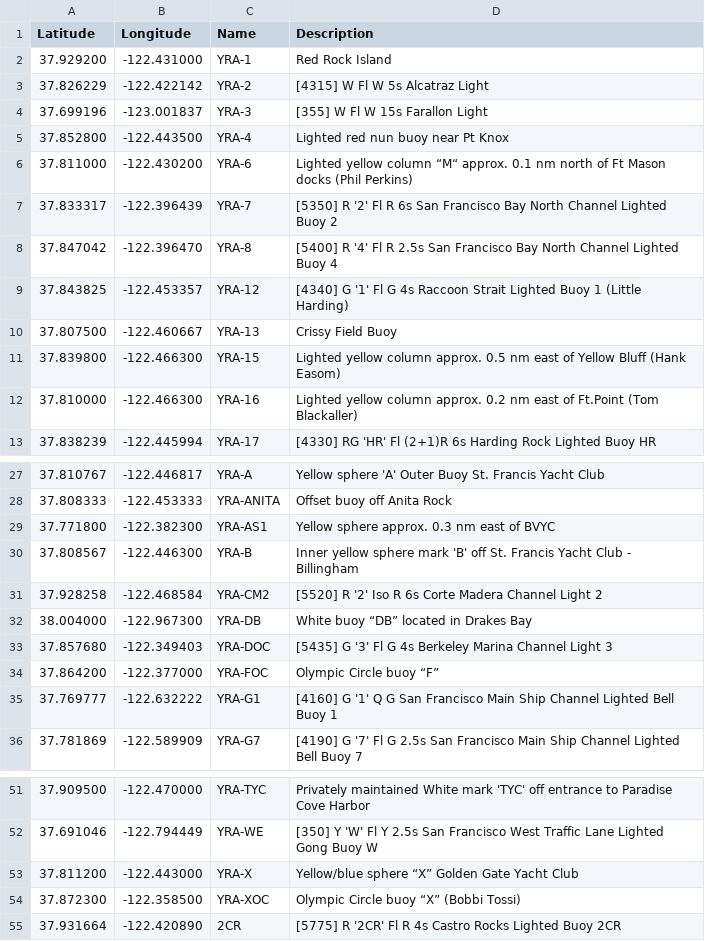
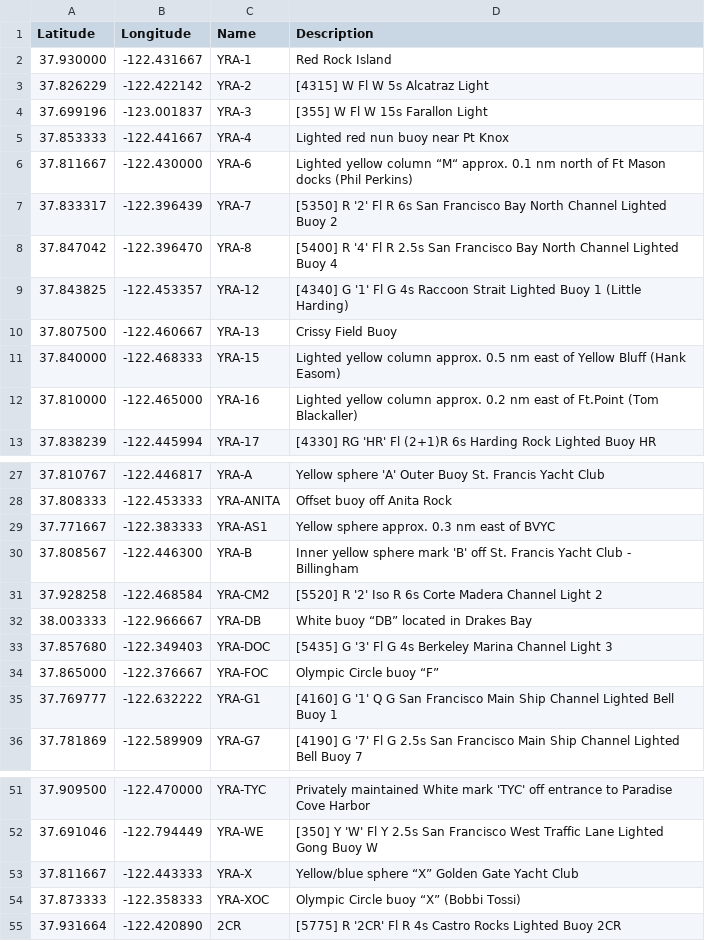
Before and after one commit to nkiesel/YRA-Marks, a CSV file: San_Francisco.csv, drawn as a sheet; only a part is shown, gaps mark what is left out.

```diff
--- a/San_Francisco.csv
+++ b/San_Francisco.csv
@@ -1,7 +1,7 @@
 Latitude,Longitude,Name,Description
-37.929200,-122.431000,"YRA-1","Red Rock Island"
+37.930000,-122.431667,"YRA-1","Red Rock Island"
 37.826229,-122.422142,"YRA-2","[4315] W Fl W 5s Alcatraz Light"
 37.699196,-123.001837,"YRA-3","[355] W Fl W 15s Farallon Light"
-37.852800,-122.443500,"YRA-4","Lighted red nun buoy near Pt Knox"
-37.811000,-122.430200,"YRA-6","Lighted yellow column “M“ approx. 0.1 nm north of Ft Mason docks (Phil Perkins)"
+37.853333,-122.441667,"YRA-4","Lighted red nun buoy near Pt Knox"
+37.811667,-122.430000,"YRA-6","Lighted yellow column “M“ approx. 0.1 nm north of Ft Mason docks (Phil Perkins)"
 37.833317,-122.396439,"YRA-7","[5350] R '2' Fl R 6s San Francisco Bay North Channel Lighted Buoy 2"
@@ -10,4 +10,4 @@ Latitude,Longitude,Name,Description
 37.807500,-122.460667,"YRA-13","Crissy Field Buoy"
-37.839800,-122.466300,"YRA-15","Lighted yellow column approx. 0.5 nm east of Yellow Bluff (Hank Easom)"
-37.810000,-122.466300,"YRA-16","Lighted yellow column approx. 0.2 nm east of Ft.Point (Tom Blackaller)"
+37.840000,-122.468333,"YRA-15","Lighted yellow column approx. 0.5 nm east of Yellow Bluff (Hank Easom)"
+37.810000,-122.465000,"YRA-16","Lighted yellow column approx. 0.2 nm east of Ft.Point (Tom Blackaller)"
 37.838239,-122.445994,"YRA-17","[4330] RG 'HR' Fl (2+1)R 6s Harding Rock Lighted Buoy HR"
@@ -28,8 +28,8 @@ Latitude,Longitude,Name,Description
 37.808333,-122.453333,"YRA-ANITA","Offset buoy off Anita Rock"
-37.771800,-122.382300,"YRA-AS1","Yellow sphere approx. 0.3 nm east of BVYC"
+37.771667,-122.383333,"YRA-AS1","Yellow sphere approx. 0.3 nm east of BVYC"
 37.808567,-122.446300,"YRA-B","Inner yellow sphere mark 'B' off St. Francis Yacht Club - Billingham"
 37.928258,-122.468584,"YRA-CM2","[5520] R '2' Iso R 6s Corte Madera Channel Light 2"
-38.004000,-122.967300,"YRA-DB","White buoy “DB” located in Drakes Bay"
+38.003333,-122.966667,"YRA-DB","White buoy “DB” located in Drakes Bay"
 37.857680,-122.349403,"YRA-DOC","[5435] G '3' Fl G 4s Berkeley Marina Channel Light 3"
-37.864200,-122.377000,"YRA-FOC","Olympic Circle buoy “F”"
+37.865000,-122.376667,"YRA-FOC","Olympic Circle buoy “F”"
 37.769777,-122.632222,"YRA-G1","[4160] G '1' Q G San Francisco Main Ship Channel Lighted Bell Buoy 1"
@@ -52,4 +52,4 @@ Latitude,Longitude,Name,Description
 37.691046,-122.794449,"YRA-WE","[350] Y 'W' Fl Y 2.5s San Francisco West Traffic Lane Lighted Gong Buoy W"
-37.811200,-122.443000,"YRA-X","Yellow/blue sphere “X” Golden Gate Yacht Club"
-37.872300,-122.358500,"YRA-XOC","Olympic Circle buoy “X” (Bobbi Tossi)"
+37.811667,-122.443333,"YRA-X","Yellow/blue sphere “X” Golden Gate Yacht Club"
+37.873333,-122.358333,"YRA-XOC","Olympic Circle buoy “X” (Bobbi Tossi)"
 37.931664,-122.420890,"2CR","[5775] R '2CR' Fl R 4s Castro Rocks Lighted Buoy 2CR"
```
Also changed, not shown: 10 other files.
